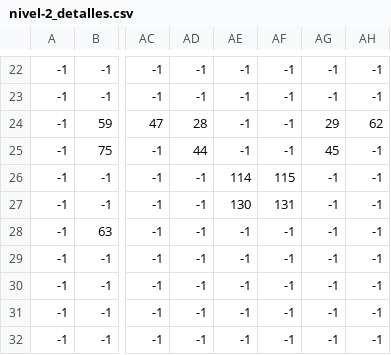
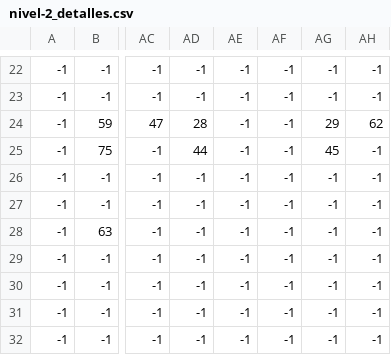
Before and after one commit to dam-dad/DadgeonKnight, a CSV file: src/main/resources/assets/levels/level2/nivel-2_detalles.csv, drawn as a sheet; only a part is shown, gaps mark what is left out; the diff names each change by its address in the sheet, - before the commit and + after, or states it on an @@ line.

```diff
--- a/src/main/resources/assets/levels/level2/nivel-2_detalles.csv
+++ b/src/main/resources/assets/levels/level2/nivel-2_detalles.csv
-AE26: 114
+AE26: -1
-AF26: 115
+AF26: -1
-AE27: 130
+AE27: -1
-AF27: 131
+AF27: -1
```
Also changed, not shown: src/main/resources/assets/levels/level2/nivel-2_base.csv, 1 other file.
